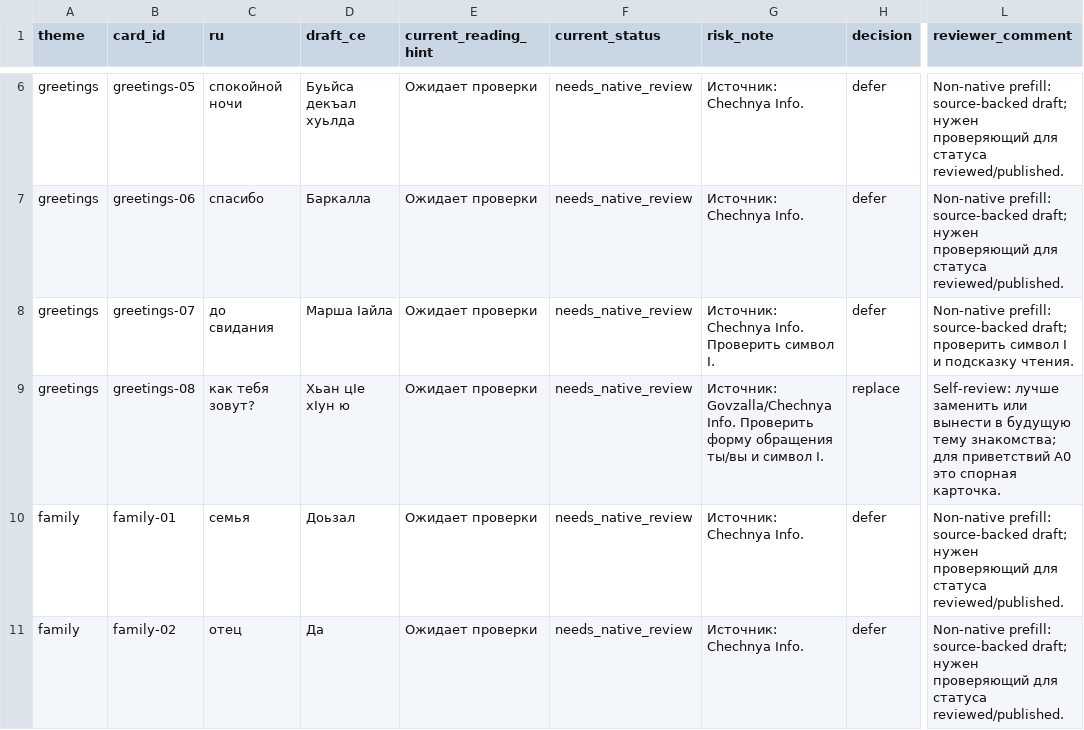
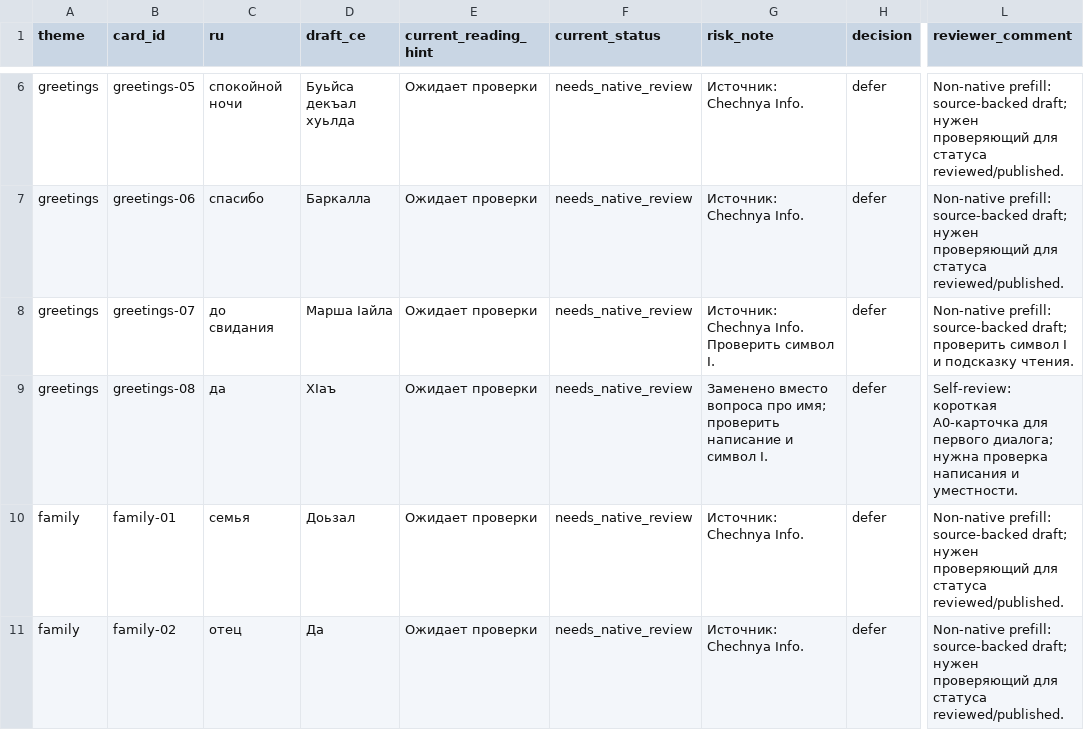
Before and after one commit to janna-web1111/chechen-lab, a TSV file: планы-разработки/active/04-native-review-mvp-контента-table.tsv, drawn as a sheet; only a part is shown, gaps mark what is left out; the diff names each change by its address in the sheet, - before the commit and + after, or states it on an @@ line.

Commit message:
content: replace greetings name question draft

```diff
--- a/планы-разработки/active/04-native-review-mvp-контента-table.tsv
+++ b/планы-разработки/active/04-native-review-mvp-контента-table.tsv
-C9 (ru): как тебя зовут?
+C9 (ru): да
-D9 (draft_ce): Хьан цӀе хӀун ю
+D9 (draft_ce): ХӀаъ
-G9 (risk_note): Источник: Govzalla/Chechnya Info. Проверить форму обращения ты/вы и символ…
+G9 (risk_note): Заменено вместо вопроса про имя; проверить написание и символ…
-H9 (decision): replace
+H9 (decision): defer
-L9 (reviewer_comment): Self-review: лучше заменить или вынести в будущую тему знакомства; для приветствий A0 это спорная карточка.
+L9 (reviewer_comment): Self-review: короткая A0-карточка для первого диалога; нужна проверка написания и уместности.
```
Also changed, not shown: 4 other files.
